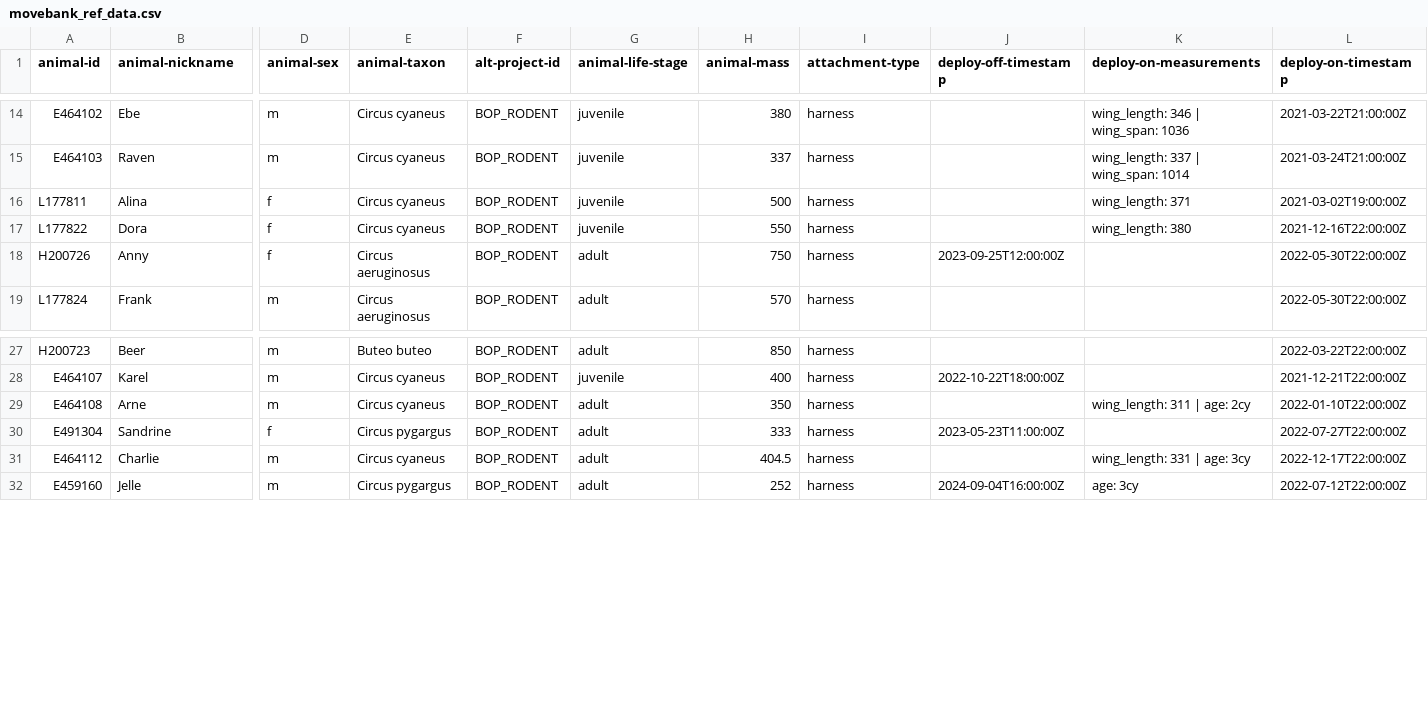
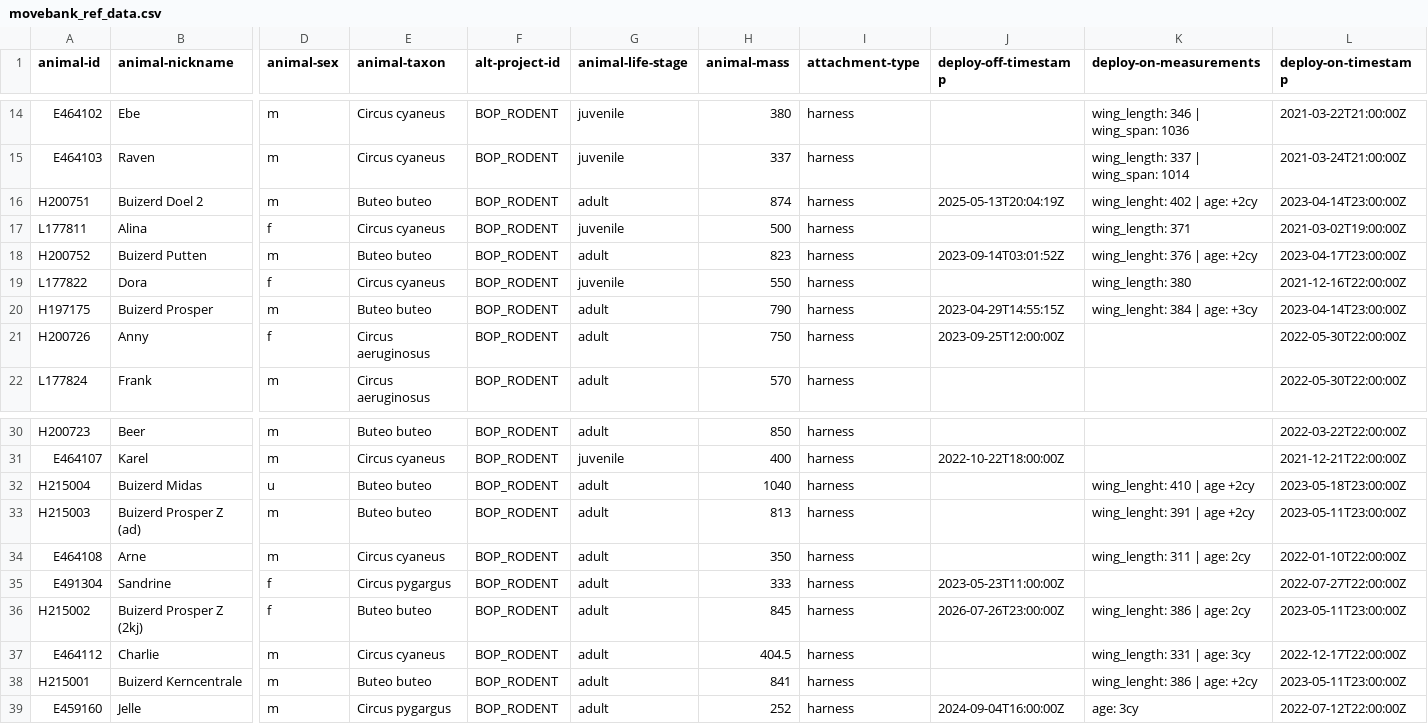
Before and after one commit to inbo/bird-tracking, a CSV file: data/processed/BOP_RODENT/movebank_ref_data.csv, drawn as a sheet; only a part is shown, gaps mark what is left out; rows hold the shown columns only; the diff names each change by its address in the sheet, - before the commit and + after, or states it on an @@ line.

Commit message:
Add 7 buzzards

```diff
--- a/data/processed/BOP_RODENT/movebank_ref_data.csv
+++ b/data/processed/BOP_RODENT/movebank_ref_data.csv
+row 16: H200751 | Buizerd Doel 2 | m | Buteo buteo | BOP_RODENT | adult | 874 | harness | 2025-05-13T20:04:19Z | wing_lenght: 402 | age: +2cy | 2023-04-14T23:00:00Z
+row 18: H200752 | Buizerd Putten | m | Buteo buteo | BOP_RODENT | adult | 823 | harness | 2023-09-14T03:01:52Z | wing_lenght: 376 | age: +2cy | 2023-04-17T23:00:00Z
+row 20: H197175 | Buizerd Prosper | m | Buteo buteo | BOP_RODENT | adult | 790 | harness | 2023-04-29T14:55:15Z | wing_lenght: 384 | age: +3cy | 2023-04-14T23:00:00Z
+row 32: H215004 | Buizerd Midas | u | Buteo buteo | BOP_RODENT | adult | 1040 | harness |  | wing_lenght: 410 | age +2cy | 2023-05-18T23:00:00Z
+row 33: H215003 | Buizerd Prosper Z (ad) | m | Buteo buteo | BOP_RODENT | adult | 813 | harness |  | wing_lenght: 391 | age +2cy | 2023-05-11T23:00:00Z
+row 36: H215002 | Buizerd Prosper Z (2kj) | f | Buteo buteo | BOP_RODENT | adult | 845 | harness | 2026-07-26T23:00:00Z | wing_lenght: 386 | age: 2cy | 2023-05-11T23:00:00Z
+row 38: H215001 | Buizerd Kerncentrale | m | Buteo buteo | BOP_RODENT | adult | 841 | harness |  | wing_lenght: 386 | age: +2cy | 2023-05-11T23:00:00Z
```
